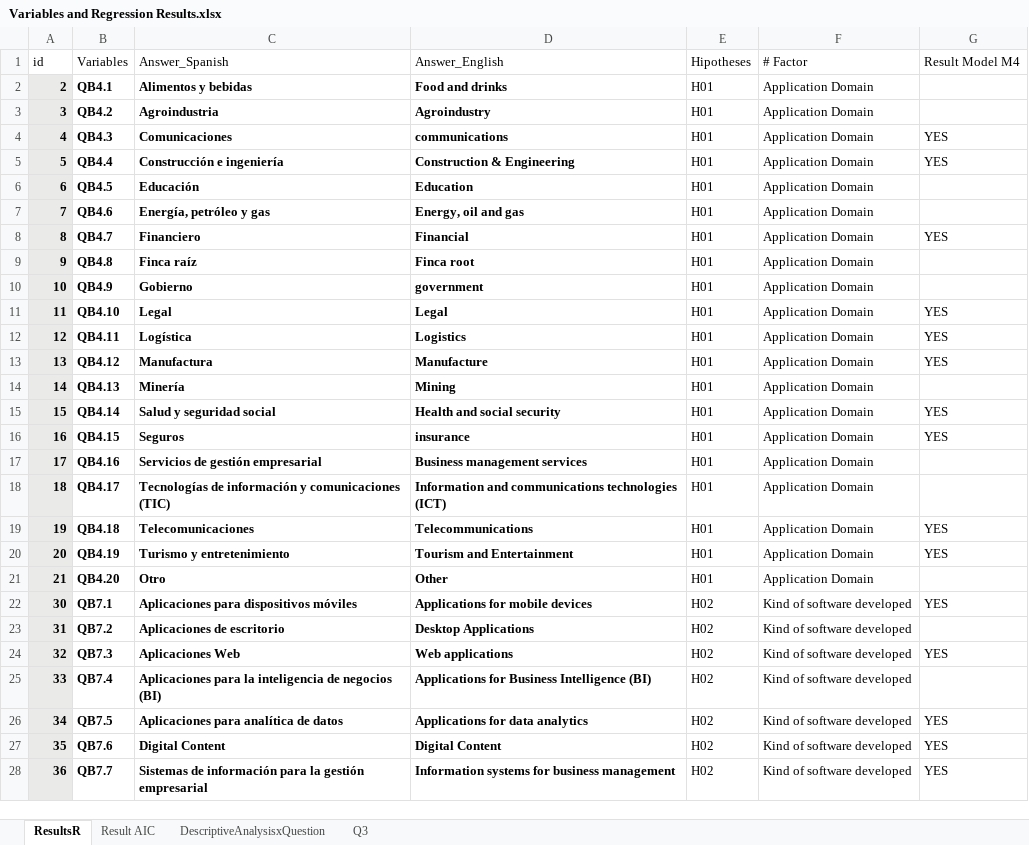
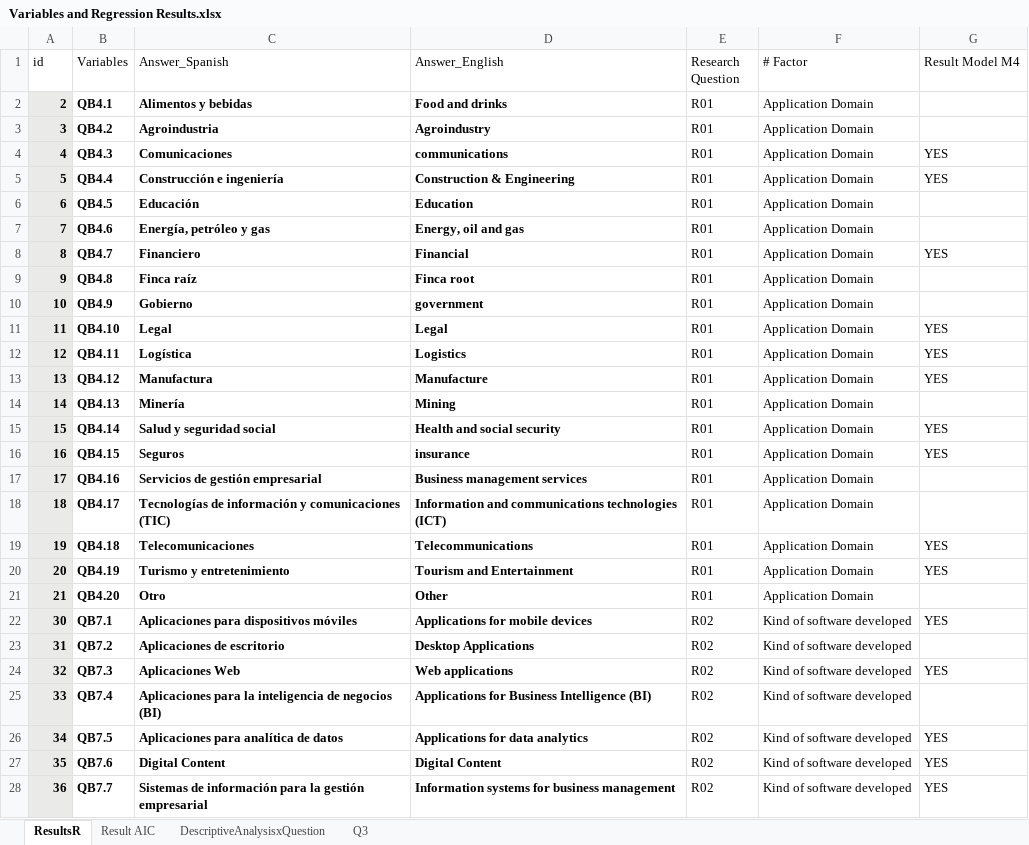
Before and after one commit to LuisaRestrepo/Proyecto_Investigacion, an Excel workbook: Variables and Regression Results.xlsx, sheet ResultsR, drawn as a sheet; only a part is shown; values as stored, in another font and other column widths than the file's, no borders; table styles not drawn; the diff covers the shown part only; the diff names each change by its address in the sheet, - before the commit and + after, or states it on an @@ line.

```diff
--- a/Variables and Regression Results.xlsx (sheet ResultsR)
+++ b/Variables and Regression Results.xlsx (sheet ResultsR)
-E1: Hipotheses
+E1: Research Question
-E2:E21 (Research Question): H01
+E2:E21 (Research Question): R01
-E22:E28 (Research Question): H02
+E22:E28 (Research Question): R02
```
Also changed, not shown: 108 edited cells elsewhere in this sheet, Schema.xlsx, 1 other file.
